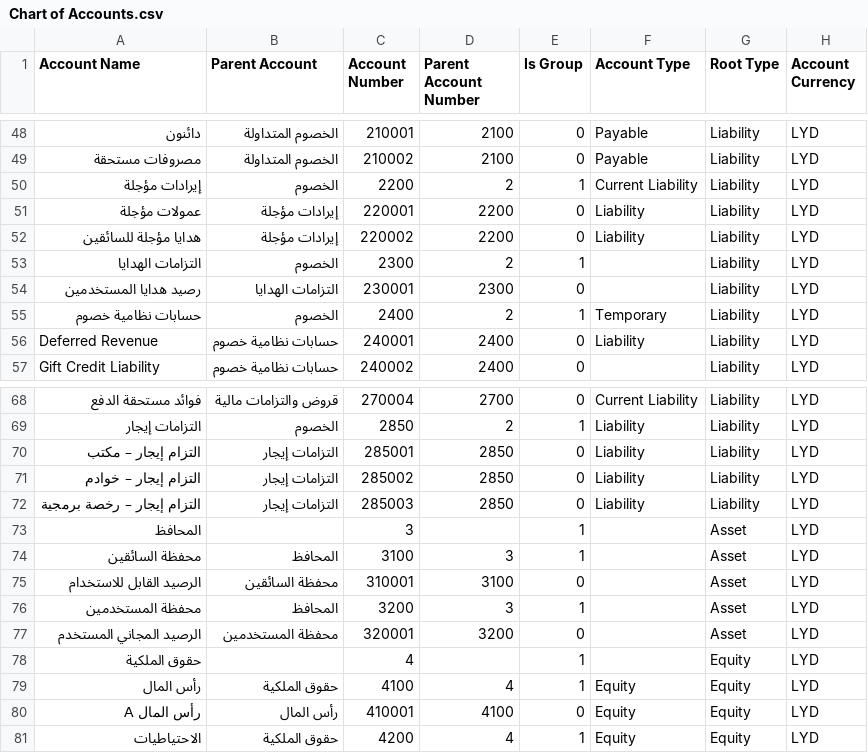
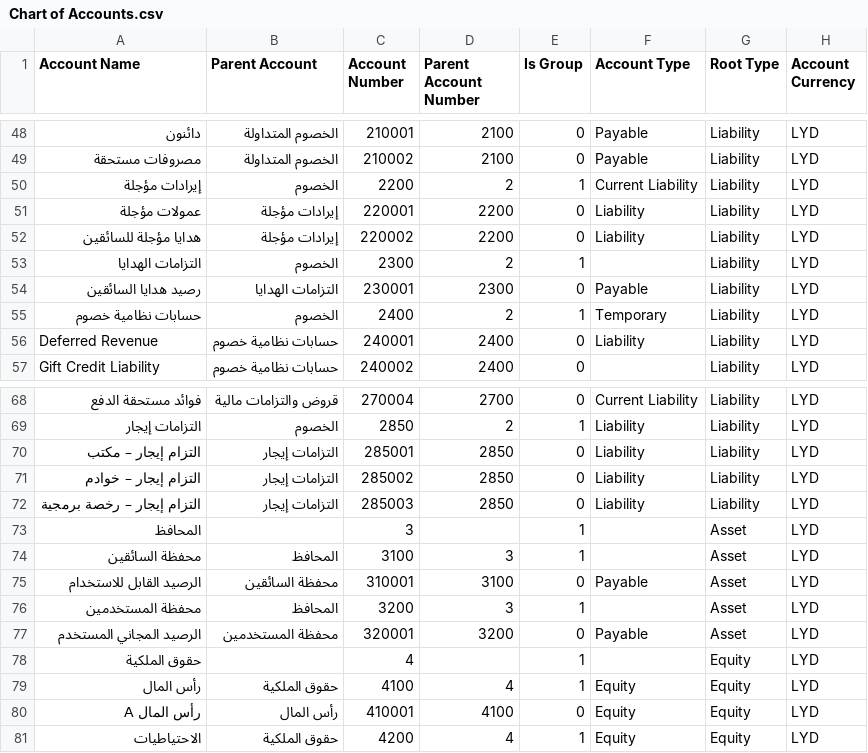
Before and after one commit to ard-ly/custom_finance, a CSV file: custom_finance/Chart of Accounts.csv, drawn as a sheet; only a part is shown, gaps mark what is left out; the diff names each change by its address in the sheet, - before the commit and + after, or states it on an @@ line.

Commit message:
filter party type

```diff
--- a/custom_finance/Chart of Accounts.csv
+++ b/custom_finance/Chart of Accounts.csv
-A54 (Account Name): رصيد هدايا المستخدمين
+A54 (Account Name): رصيد هدايا السائقين
-F54 (Account Type): (empty)
+F54 (Account Type): Payable
-F75 (Account Type): (empty)
+F75 (Account Type): Payable
-F77 (Account Type): (empty)
+F77 (Account Type): Payable
```
Also changed, not shown: 1 other file.
